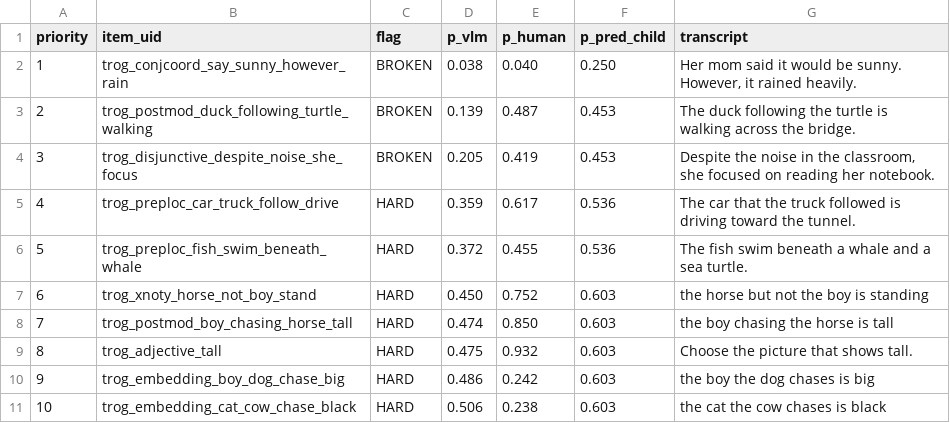
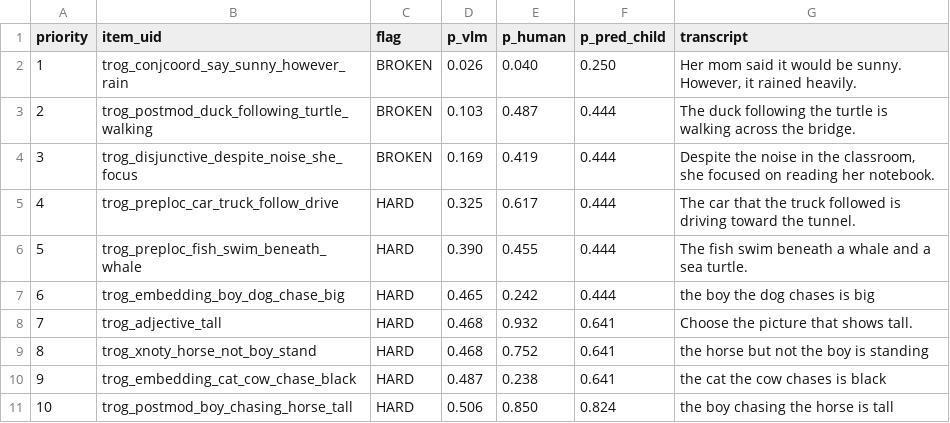
Before and after one commit to levante-framework/levante-qa, a CSV file: tools/vlm-panel/out/review_en.csv, drawn as a sheet; only a part is shown; the diff covers the shown part only.

```diff
--- a/tools/vlm-panel/out/review_en.csv
+++ b/tools/vlm-panel/out/review_en.csv
@@ -1,11 +1,11 @@
 priority,item_uid,flag,p_vlm,p_human,p_pred_child,transcript
-1,trog_conjcoord_say_sunny_however_rain,BROKEN,0.038,0.040,0.250,"Her mom said it would be sunny. However, it rained heavily."
-2,trog_postmod_duck_following_turtle_walking,BROKEN,0.139,0.487,0.453,"The duck following the turtle is walking across the bridge."
-3,trog_disjunctive_despite_noise_she_focus,BROKEN,0.205,0.419,0.453,"Despite the noise in the classroom, she focused on reading her notebook."
-4,trog_preploc_car_truck_follow_drive,HARD,0.359,0.617,0.536,"The car that the truck followed is driving toward the tunnel."
-5,trog_preploc_fish_swim_beneath_whale,HARD,0.372,0.455,0.536,"The fish swim beneath a whale and a sea turtle."
-6,trog_xnoty_horse_not_boy_stand,HARD,0.450,0.752,0.603,"the horse but not the boy is standing"
-7,trog_postmod_boy_chasing_horse_tall,HARD,0.474,0.850,0.603,"the boy chasing the horse is tall"
-8,trog_adjective_tall,HARD,0.475,0.932,0.603,"Choose the picture that shows tall."
-9,trog_embedding_boy_dog_chase_big,HARD,0.486,0.242,0.603,"the boy the dog chases is big"
-10,trog_embedding_cat_cow_chase_black,HARD,0.506,0.238,0.603,"the cat the cow chases is black"
+1,trog_conjcoord_say_sunny_however_rain,BROKEN,0.026,0.040,0.250,"Her mom said it would be sunny. However, it rained heavily."
+2,trog_postmod_duck_following_turtle_walking,BROKEN,0.103,0.487,0.444,"The duck following the turtle is walking across the bridge."
+3,trog_disjunctive_despite_noise_she_focus,BROKEN,0.169,0.419,0.444,"Despite the noise in the classroom, she focused on reading her notebook."
+4,trog_preploc_car_truck_follow_drive,HARD,0.325,0.617,0.444,"The car that the truck followed is driving toward the tunnel."
+5,trog_preploc_fish_swim_beneath_whale,HARD,0.390,0.455,0.444,"The fish swim beneath a whale and a sea turtle."
+6,trog_embedding_boy_dog_chase_big,HARD,0.465,0.242,0.444,"the boy the dog chases is big"
+7,trog_adjective_tall,HARD,0.468,0.932,0.641,"Choose the picture that shows tall."
+8,trog_xnoty_horse_not_boy_stand,HARD,0.468,0.752,0.641,"the horse but not the boy is standing"
+9,trog_embedding_cat_cow_chase_black,HARD,0.487,0.238,0.641,"the cat the cow chases is black"
+10,trog_postmod_boy_chasing_horse_tall,HARD,0.506,0.850,0.824,"the boy chasing the horse is tall"
```
Also changed, not shown: 25 edited cells elsewhere in this file, tools/vlm-panel/out/d_icc_trog_en.csv, tools/vlm-panel/out/review_xlang_de.csv, 28 other files.
